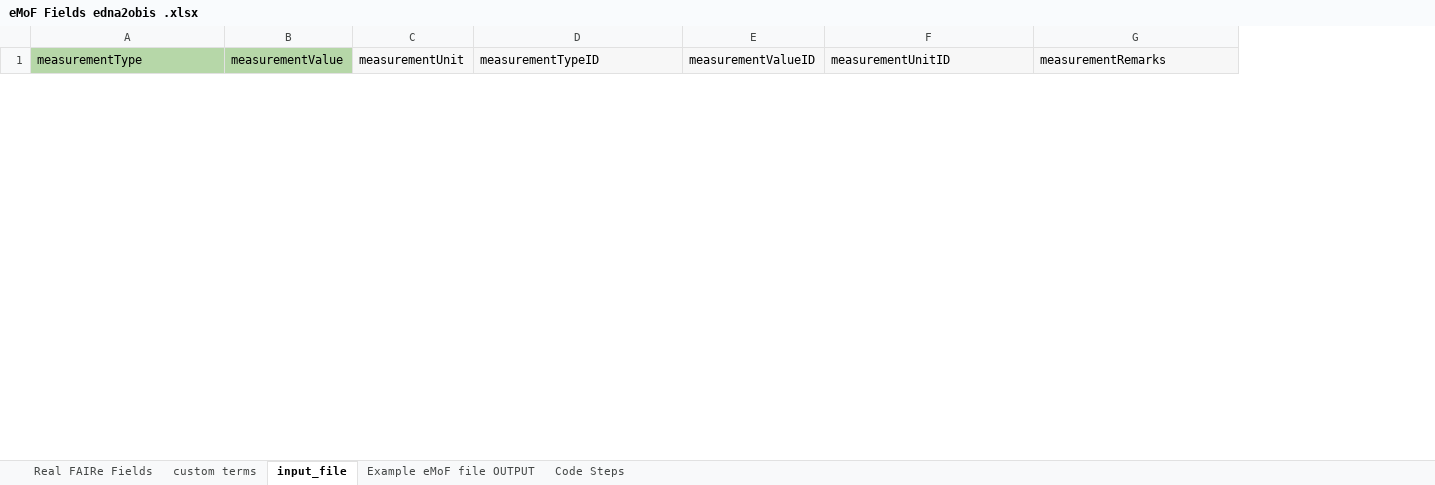
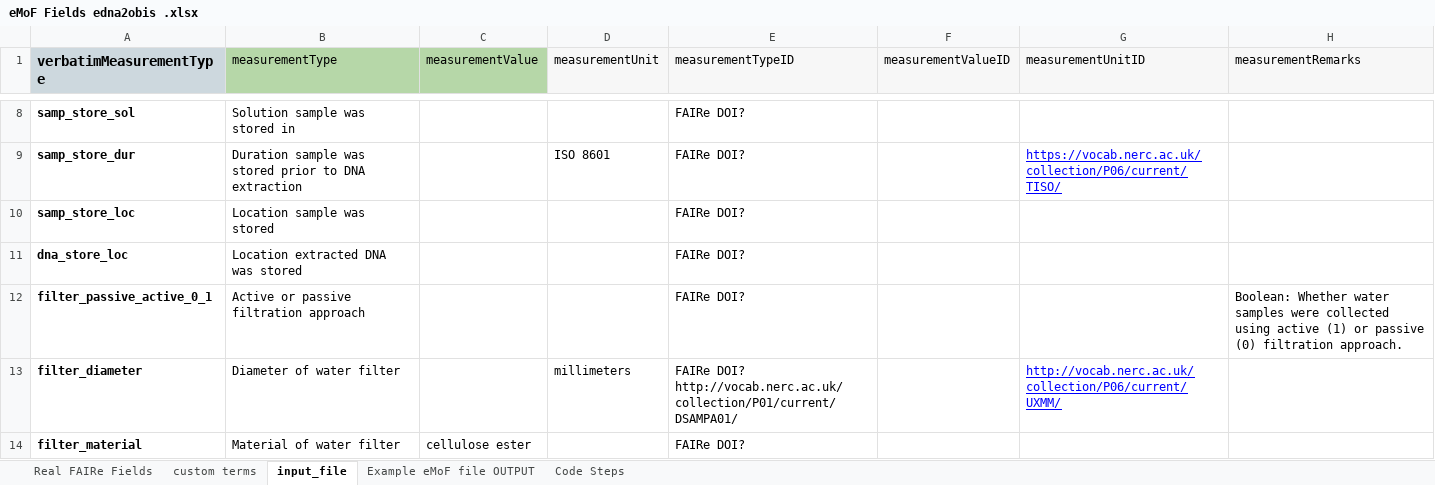
Before and after one commit to aomlomics/edna2obis, an Excel workbook: raw-v3/eMoF Fields edna2obis .xlsx, sheet input_file, drawn as a sheet; only a part is shown, gaps mark what is left out; values as stored, in another font and other column widths than the file's, no borders; charts and pictures not drawn; the diff covers the shown part only; the diff names each change by its address in the sheet, - before the commit and + after, or states it on an @@ line.

Commit message:
Enhancing eMoF creation to be more flexible, and now accounts for special characters in units

```diff
--- a/raw-v3/eMoF Fields edna2obis .xlsx (sheet input_file)
+++ b/raw-v3/eMoF Fields edna2obis .xlsx (sheet input_file)
+column A (verbatimMeasurementType), empty
+row 8: samp_store_sol | Solution sample was stored in |  |  | FAIRe DOI?
+row 9: samp_store_dur | Duration sample was stored prior to DNA extraction |  | ISO 8601 | FAIRe DOI? |  | https://vocab.nerc.ac.uk/collection/P06/current/TISO/
+row 10: samp_store_loc | Location sample was stored |  |  | FAIRe DOI?
+row 11: dna_store_loc | Location extracted DNA was stored |  |  | FAIRe DOI?
+row 12: filter_passive_active_0_1 | Active or passive filtration approach |  |  | FAIRe DOI? |  |  | Boolean: Whether water samples were collected using active (1) or passive (0) filtration approach.
+row 13: filter_diameter | Diameter of water filter |  | millimeters | FAIRe DOI? http://vocab.nerc.ac.uk/collection/P01/current/DSAMPA01/ |  | http://vocab.nerc.ac.uk/collection/P06/current/UXMM/
+row 14: filter_material | Material of water filter | cellulose ester |  | FAIRe DOI?
```
Also changed, not shown: 23 added rows and 7 removed rows elsewhere in this sheet, sheet custom terms, sheet Real FAIRe Fields, 5 other files.
